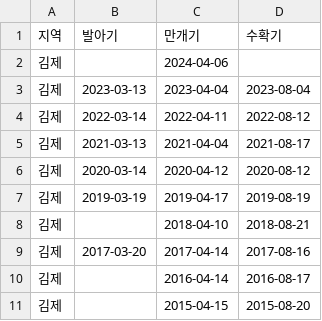
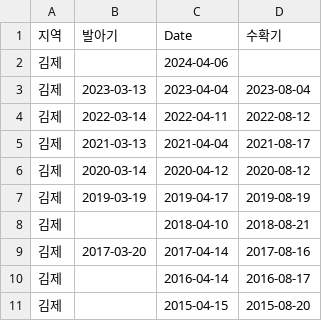
Before and after one commit to danuni29/SAP_2024, a CSV file: 02_Model/Peach_Model/peach_observed_data/flowering_date_김제_cjo.csv, drawn as a sheet.

```diff
--- a/02_Model/Peach_Model/peach_observed_data/flowering_date_김제_cjo.csv
+++ b/02_Model/Peach_Model/peach_observed_data/flowering_date_김제_cjo.csv
@@ -1,2 +1,2 @@
-지역,발아기,만개기,수확기
+지역,발아기,Date,수확기
 김제,,2024-04-06,
```
Also changed, not shown: 02_Model/Peach_Model/peach_observed_data/flowering_date_김제_jhw.csv, 02_Model/Peach_Model/peach_observed_data/flowering_date_수원_cjo.csv, 45 other files.
